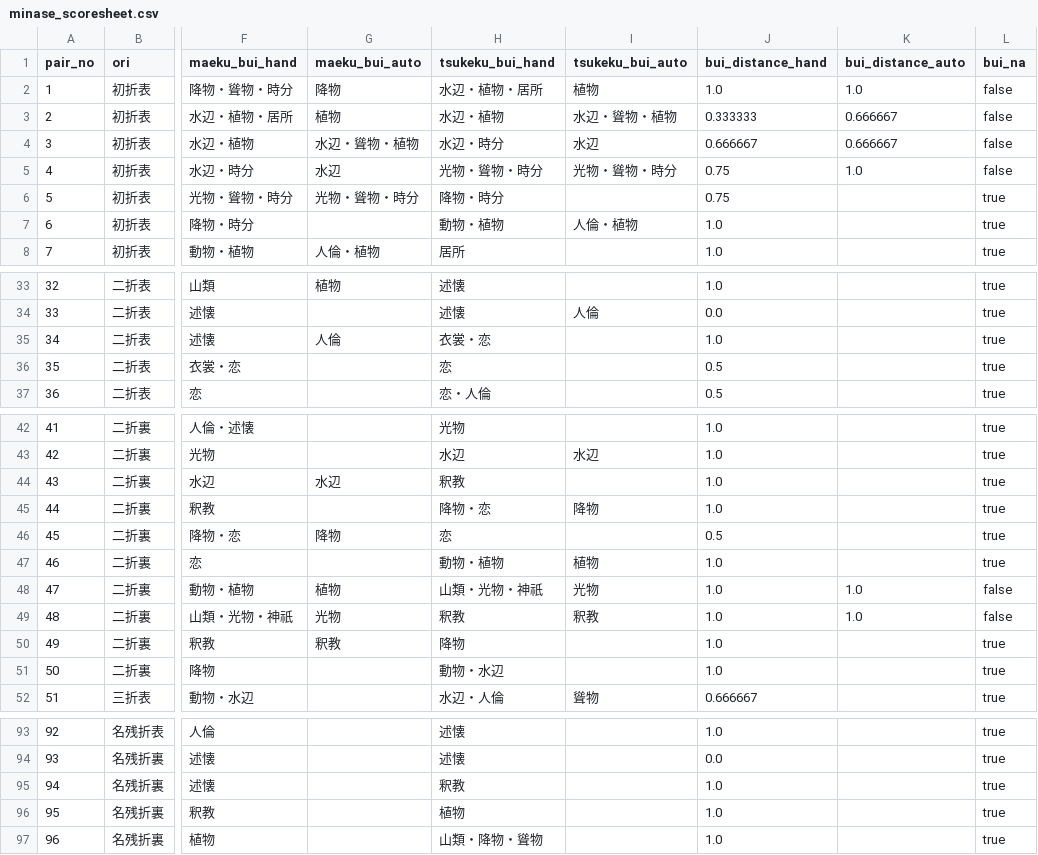
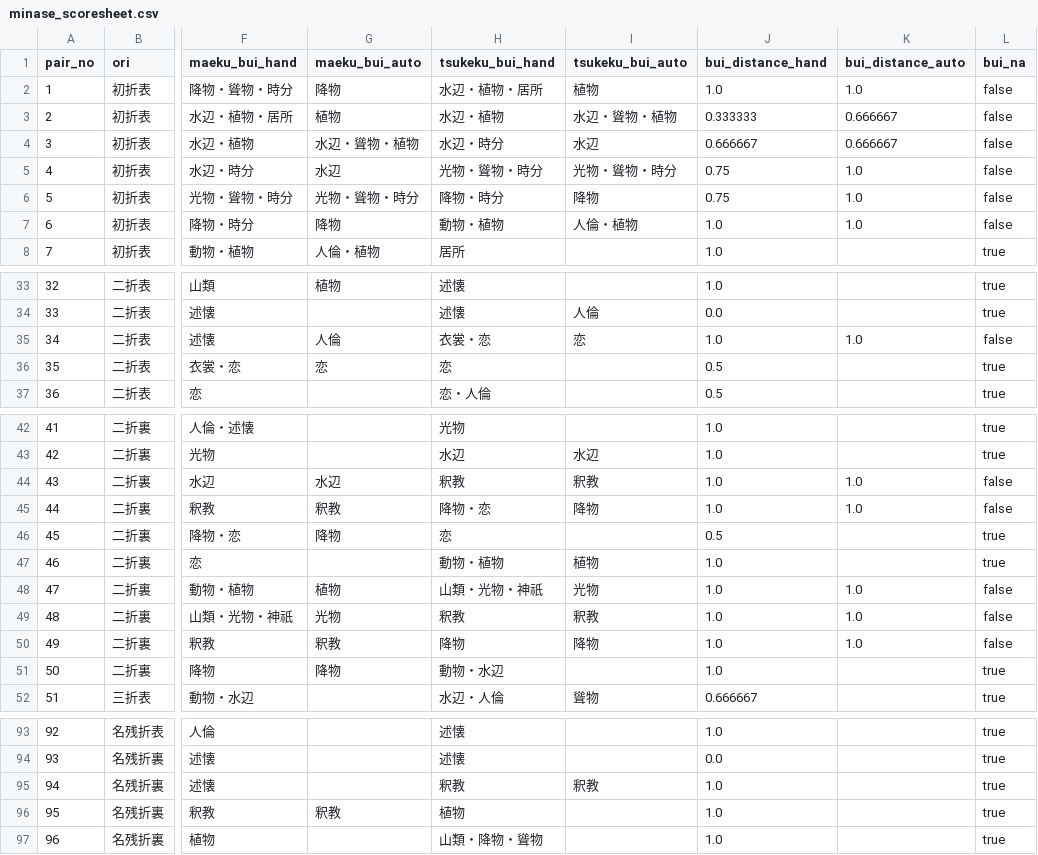
Before and after one commit to toghisumasu/waka-collector, a CSV file: tmp/minase_scoresheet.csv, drawn as a sheet; only a part is shown, gaps mark what is left out; the diff names each change by its address in the sheet, - before the commit and + after, or states it on an @@ line.

```diff
--- a/tmp/minase_scoresheet.csv
+++ b/tmp/minase_scoresheet.csv
-I6 (tsukeku_bui_auto): (empty)
+I6 (tsukeku_bui_auto): 降物
-K6:K7 (bui_distance_auto): (empty)
+K6:K7 (bui_distance_auto): 1.0
-L6:L7 (bui_na): true
+L6:L7 (bui_na): false
-G7 (maeku_bui_auto): (empty)
+G7 (maeku_bui_auto): 降物
-I35 (tsukeku_bui_auto): (empty)
+I35 (tsukeku_bui_auto): 恋
-K35 (bui_distance_auto): (empty)
+K35 (bui_distance_auto): 1.0
-L35 (bui_na): true
+L35 (bui_na): false
-G36 (maeku_bui_auto): (empty)
+G36 (maeku_bui_auto): 恋
-I44 (tsukeku_bui_auto): (empty)
+I44 (tsukeku_bui_auto): 釈教
-K44:K45 (bui_distance_auto): (empty)
+K44:K45 (bui_distance_auto): 1.0
-L44:L45 (bui_na): true
+L44:L45 (bui_na): false
-G45 (maeku_bui_auto): (empty)
+G45 (maeku_bui_auto): 釈教
-I50 (tsukeku_bui_auto): (empty)
+I50 (tsukeku_bui_auto): 降物
-K50 (bui_distance_auto): (empty)
+K50 (bui_distance_auto): 1.0
-L50 (bui_na): true
+L50 (bui_na): false
-G51 (maeku_bui_auto): (empty)
+G51 (maeku_bui_auto): 降物
-I95 (tsukeku_bui_auto): (empty)
+I95 (tsukeku_bui_auto): 釈教
-G96 (maeku_bui_auto): (empty)
+G96 (maeku_bui_auto): 釈教
```
